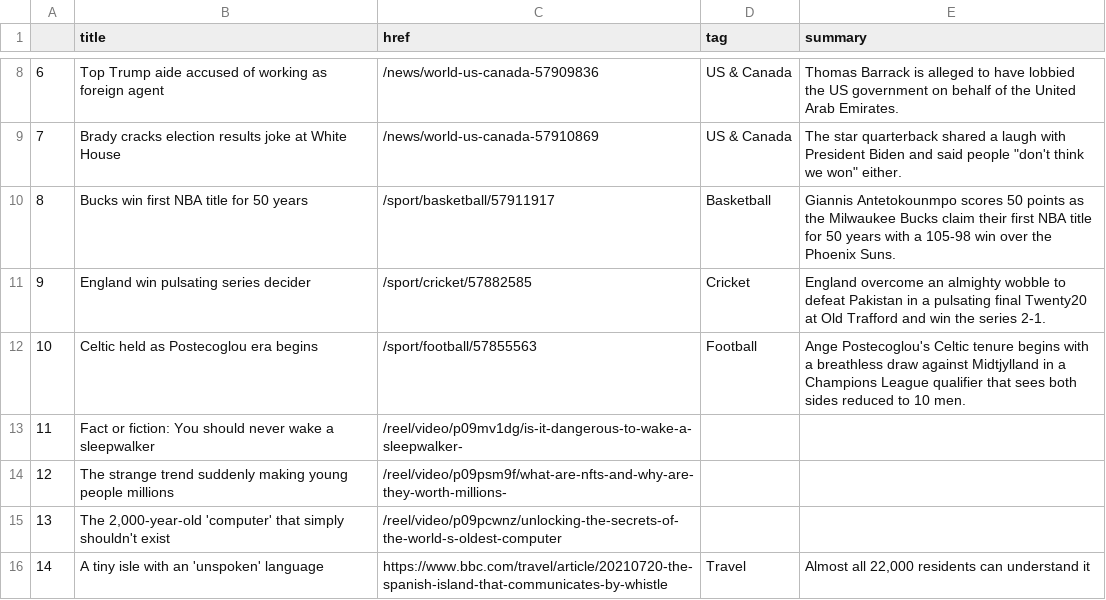
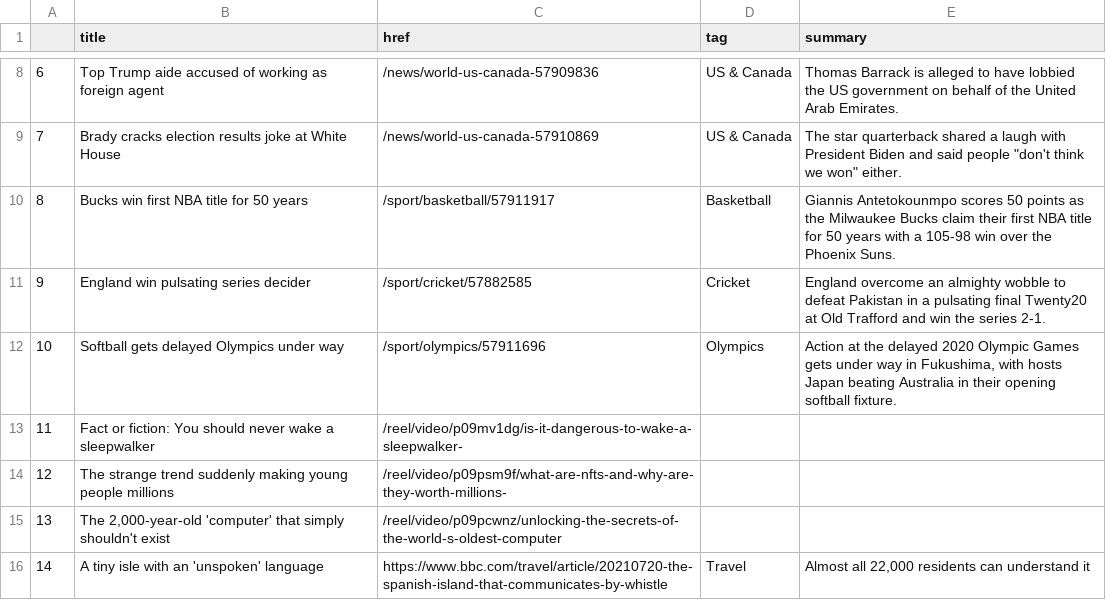
Before and after one commit to ichinichichi/automatic-scraper, a CSV file: bbc-headlines.csv, drawn as a sheet; only a part is shown, gaps mark what is left out.

```diff
--- a/bbc-headlines.csv
+++ b/bbc-headlines.csv
@@ -11,3 +11,3 @@
 9,England win pulsating series decider,/sport/cricket/57882585,Cricket,England overcome an almighty wobble to defeat Pakistan in a pulsating final Twenty20 at Old Trafford and win the series 2-1.
-10,Celtic held as Postecoglou era begins,/sport/football/57855563,Football,Ange Postecoglou's Celtic tenure begins with a breathless draw against Midtjylland in a Champions League qualifier that sees both sides reduced to 10 men.
+10,Softball gets delayed Olympics under way,/sport/olympics/57911696,Olympics,"Action at the delayed 2020 Olympic Games gets under way in Fukushima, with hosts Japan beating Australia in their opening softball fixture."
 11,Fact or fiction: You should never wake a sleepwalker,/reel/video/p09mv1dg/is-it-dangerous-to-wake-a-sleepwalker-,,
```
